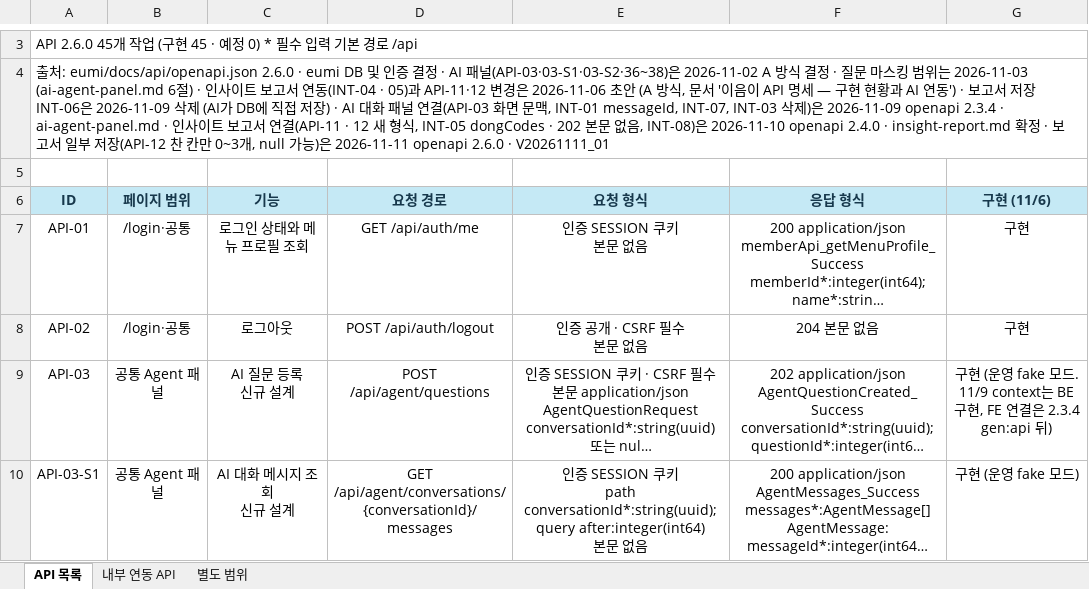
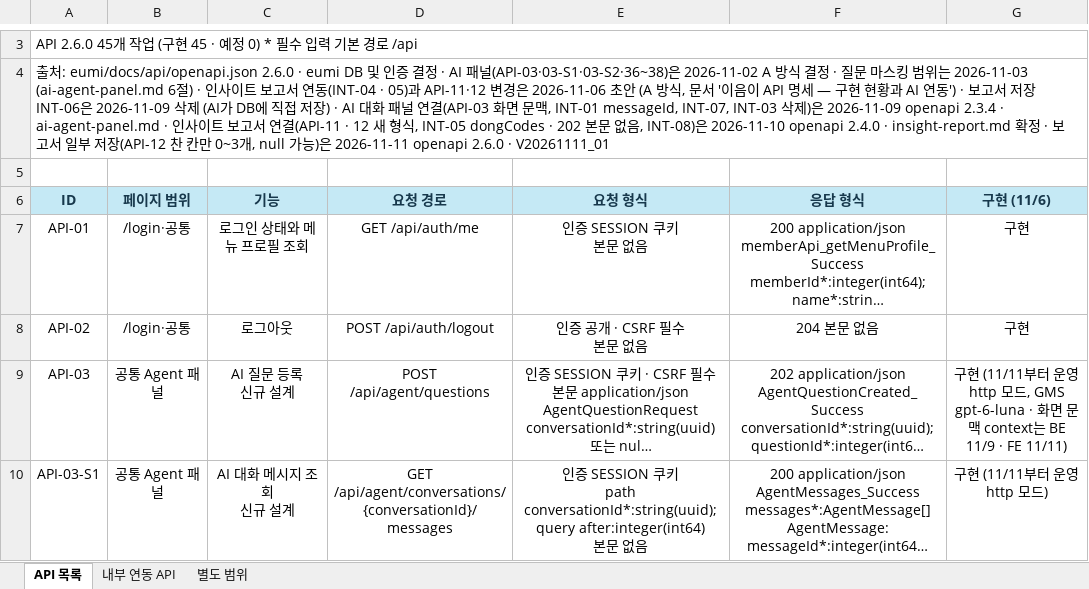
Before and after one commit to minjun069/Eumi, an Excel workbook: docs/spec/이음이_API_명세표.xlsx, sheet API 목록, drawn as a sheet; only a part is shown, gaps mark what is left out; long unchanged cells end in …; values as stored, in another font and other column widths than the file's, no borders; the diff covers the shown part only; the diff names each change by its address in the sheet, - before the commit and + after, or states it on an @@ line.

```diff
--- a/docs/spec/이음이_API_명세표.xlsx (sheet API 목록)
+++ b/docs/spec/이음이_API_명세표.xlsx (sheet API 목록)
-G9 (구현 (11/6)): 구현 (운영 fake 모드. 11/9 context는 BE 구현, FE 연결은 2.3.4 gen:api 뒤)
+G9 (구현 (11/6)): 구현 (11/11부터 운영 http 모드, GMS gpt-6-luna · 화면 문맥 context는 BE 11/9 · FE 11/11)
-G10 (구현 (11/6)): 구현 (운영 fake 모드)
+G10 (구현 (11/6)): 구현 (11/11부터 운영 http 모드)
```
Also changed, not shown: 4 edited cells elsewhere in this sheet, sheet 별도 범위, sheet 내부 연동 API, 5 other files.
